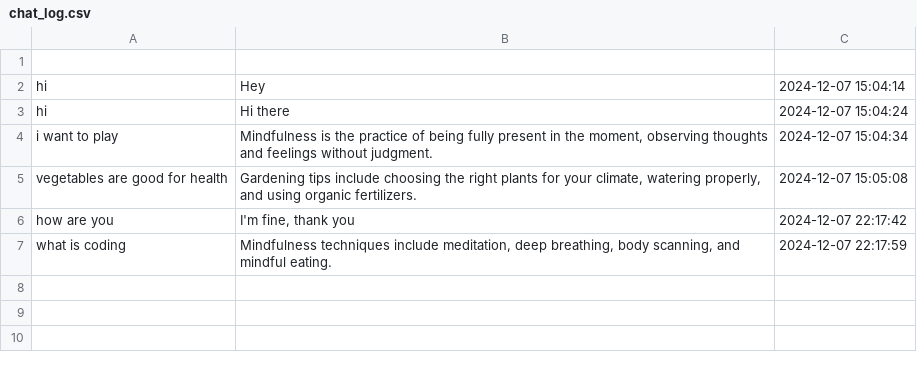
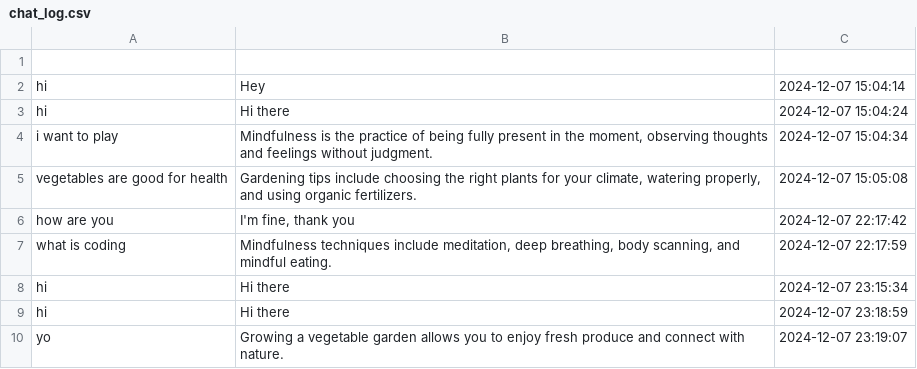
Before and after one commit to bishal715/Edunet-P4-chatbot, a CSV file: chat_log.csv, drawn as a sheet.

Commit message:
Done

```diff
--- a/chat_log.csv
+++ b/chat_log.csv
@@ -7 +7,4 @@ how are you,"I'm fine, thank you",2024-12-07 22:17:42
 what is coding,"Mindfulness techniques include meditation, deep breathing, body scanning, and mindful eating.",2024-12-07 22:17:59
+hi,Hi there,2024-12-07 23:15:34
+hi,Hi there,2024-12-07 23:18:59
+yo,Growing a vegetable garden allows you to enjoy fresh produce and connect with nature.,2024-12-07 23:19:07
```
